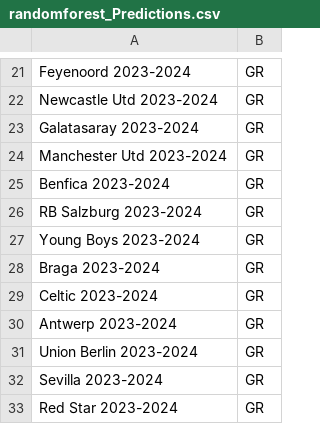
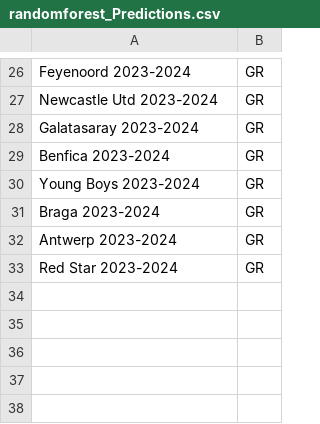
Before and after one commit to rnoguer22/Cluster_Champion, a CSV file: UEFA_Predictions/csv/randomforest_Predictions.csv, drawn as a sheet; only a part is shown, gaps mark what is left out; removed rows and columns are numbered as before the commit, all else as after; the diff covers the shown part only; the diff names each change by its address in the sheet, - before the commit and + after, or states it on an @@ line.

```diff
--- a/UEFA_Predictions/csv/randomforest_Predictions.csv
+++ b/UEFA_Predictions/csv/randomforest_Predictions.csv
-row 24: Manchester Utd 2023-2024 | GR
-row 26: RB Salzburg 2023-2024 | GR
-row 29: Celtic 2023-2024 | GR
-row 31: Union Berlin 2023-2024 | GR
-row 32: Sevilla 2023-2024 | GR
```
Also changed, not shown: 9 added rows, 4 removed rows and 9 edited cells elsewhere in this file, UEFA_Predictions/csv/gradientboosting_Predictions.csv, 1 other file.
